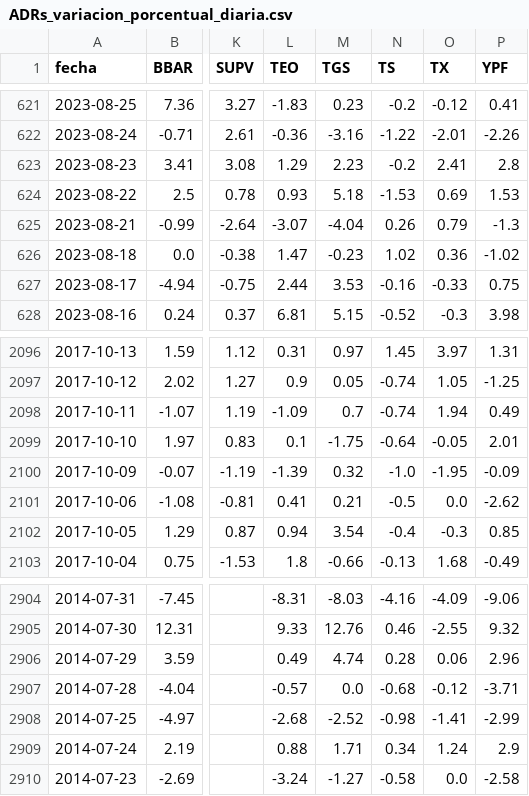
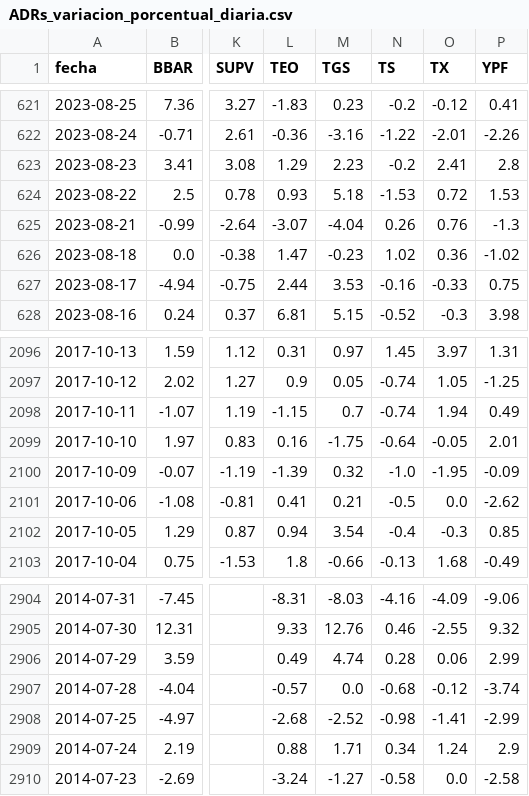
Before and after one commit to jesusrobles824/Bases-de-datos, a CSV file: Automatización de Datos/ADRs_variacion_porcentual_diaria.csv, drawn as a sheet; only a part is shown, gaps mark what is left out; the diff names each change by its address in the sheet, - before the commit and + after, or states it on an @@ line.

```diff
--- a/Automatización de Datos/ADRs_variacion_porcentual_diaria.csv
+++ b/Automatización de Datos/ADRs_variacion_porcentual_diaria.csv
-O624 (TX): 0.69
+O624 (TX): 0.72
-O625 (TX): 0.79
+O625 (TX): 0.76
-L2098 (TEO): -1.09
+L2098 (TEO): -1.15
-L2099 (TEO): 0.1
+L2099 (TEO): 0.16
-P2906 (YPF): 2.96
+P2906 (YPF): 2.99
-P2907 (YPF): -3.71
+P2907 (YPF): -3.74
```
Also changed, not shown: Automatización de Datos/ADRs_Precios.csv.
